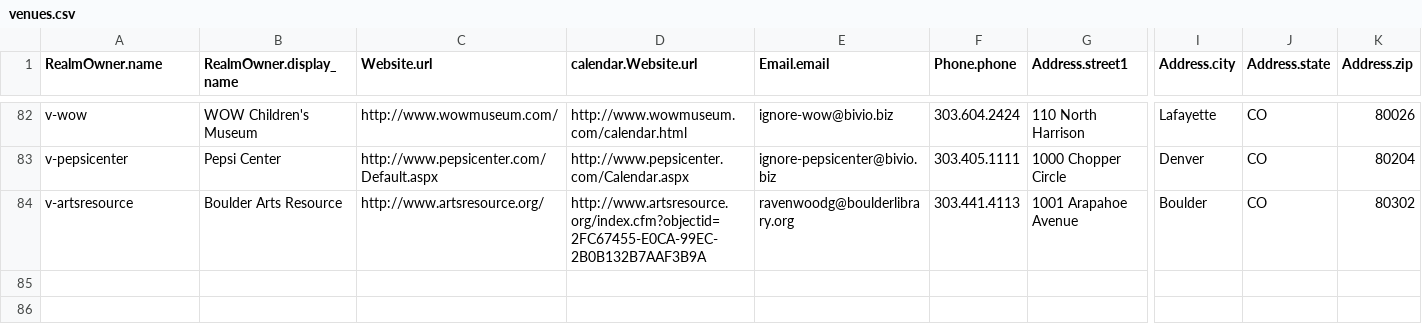
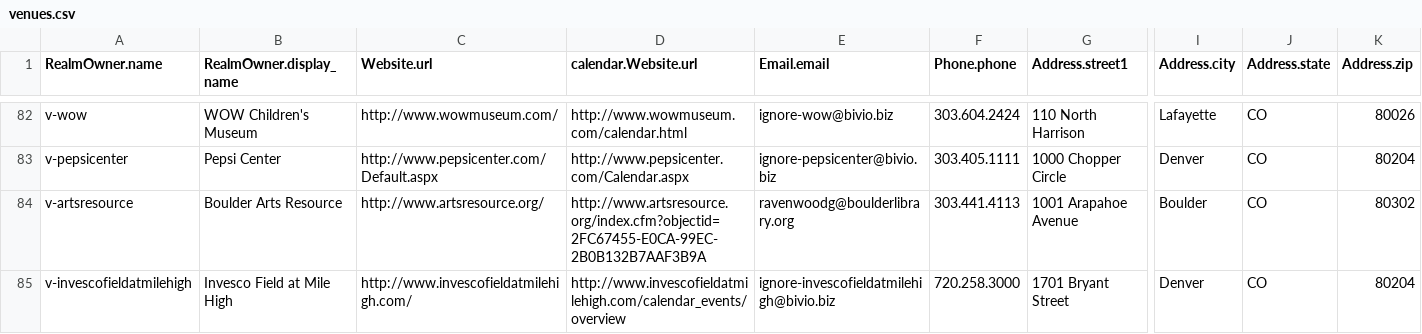
Before and after one commit to biviosoftware/perl-Cal54, a CSV file: files/cal54/ddl/venues.csv, drawn as a sheet; only a part is shown, gaps mark what is left out; rows hold the shown columns only; the diff names each change by its address in the sheet, - before the commit and + after, or states it on an @@ line.

Commit message:
invescofieldatmilehigh

```diff
--- a/files/cal54/ddl/venues.csv
+++ b/files/cal54/ddl/venues.csv
+row 85: v-invescofieldatmilehigh | Invesco Field at Mile High | http://www.invescofieldatmilehigh.com/ | http://www.invescofieldatmilehigh.com/calendar_events/overview | ignore-invescofieldatmilehigh@bivio.biz | 720.258.3000 | 1701 Bryant Street | Denver | CO | 80204
```
